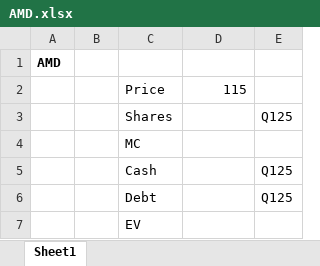
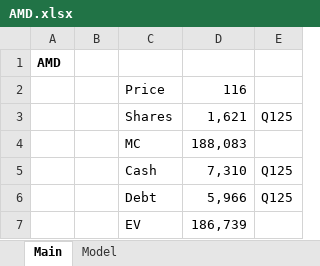
Before and after one commit to LiamRender/models, an Excel workbook: AMD.xlsx, sheet Main, drawn as a sheet; values as stored, in another font and other column widths than the file's, no borders; the diff names each change by its address in the sheet, - before the commit and + after, or states it on an @@ line.

```diff
--- a/AMD.xlsx (sheet Main)
+++ b/AMD.xlsx (sheet Main)
-sheet tab: Sheet1
+sheet tab: Main
+sheet tab: Model
-D2: 115
+D2: 116
-D3: (empty)
+D3: 1,621
-D4: (empty)
+D4: 188,083
-D5: (empty)
+D5: 7,310
-D6: (empty)
+D6: 5,966
-D7: (empty)
+D7: 186,739
```
Also changed, not shown: charts or pictures, MRK.xlsx, PLTR.xlsx, 6 other files.
